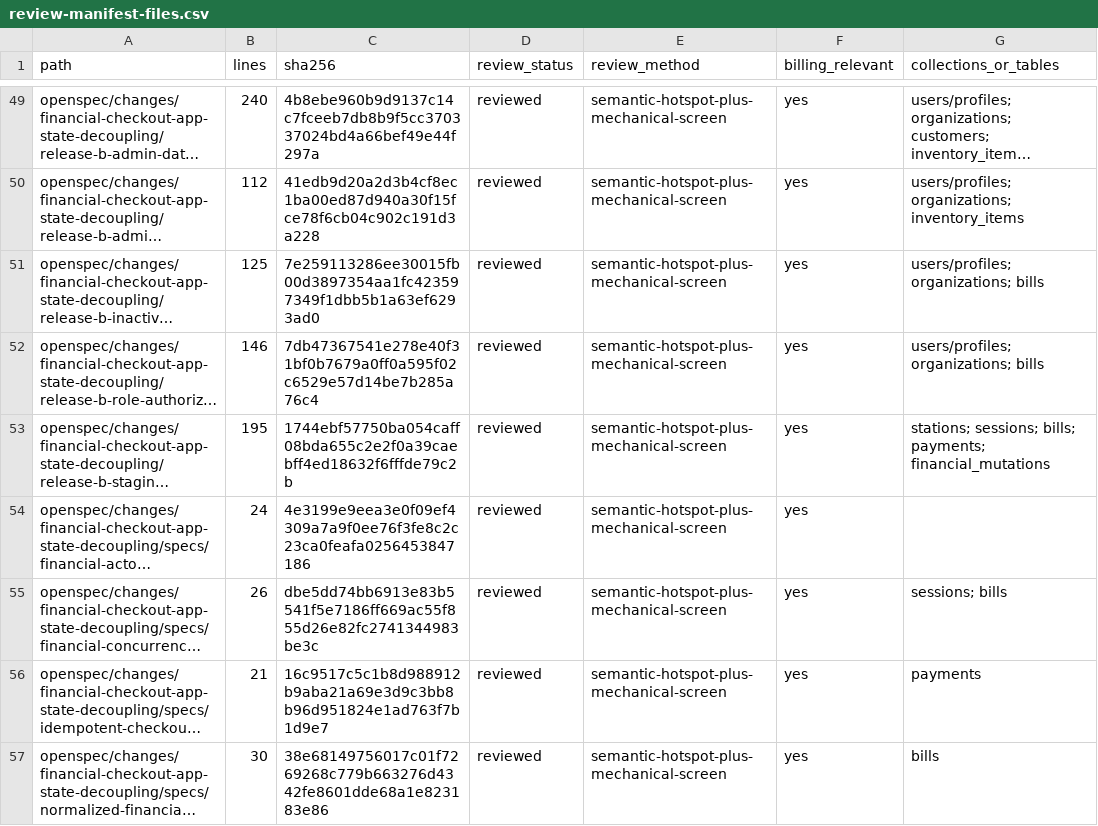
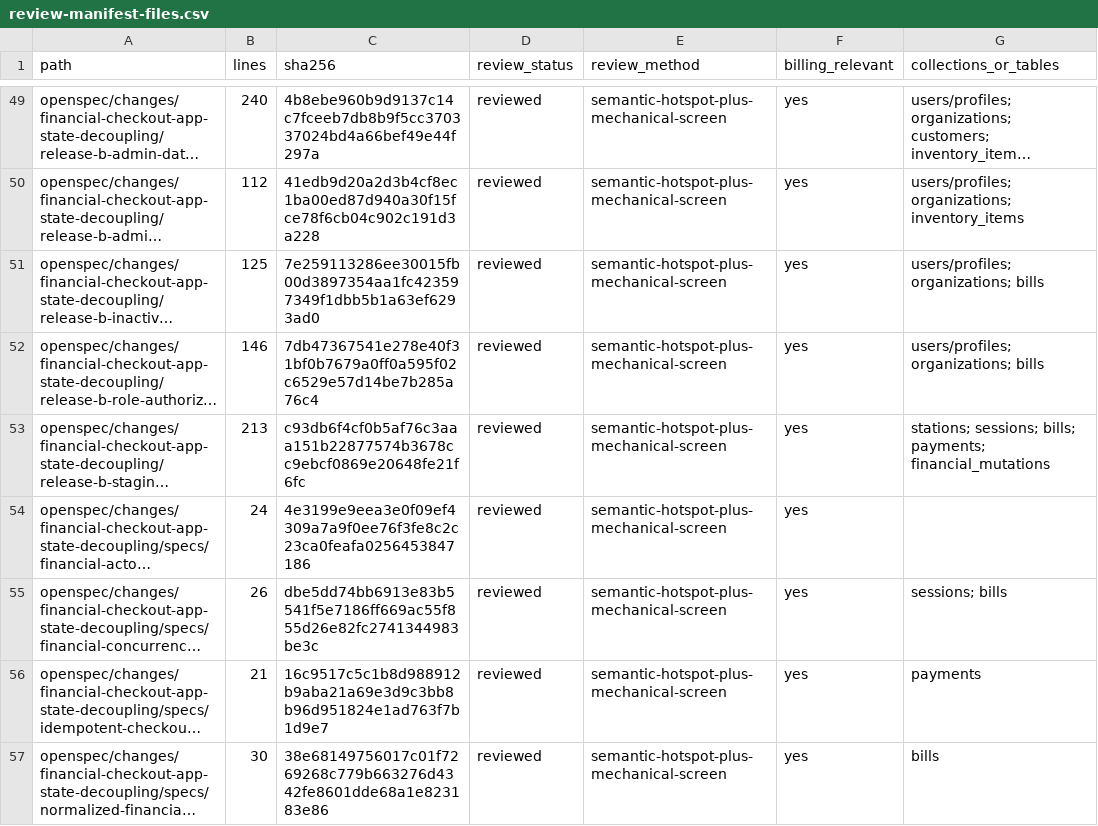
Before and after one commit to vippinn-ai/GP_Management, a CSV file: openspec/changes/financial-checkout-app-state-decoupling/review-manifest-files.csv, drawn as a sheet; only a part is shown, gaps mark what is left out; long unchanged cells end in …; the diff covers the shown part only; the diff names each change by its address in the sheet, - before the commit and + after, or states it on an @@ line.

```diff
--- a/openspec/changes/financial-checkout-app-state-decoupling/review-manifest-files.csv
+++ b/openspec/changes/financial-checkout-app-state-decoupling/review-manifest-files.csv
-B53 (lines): 195
+B53 (lines): 213
-C53 (sha256): 1744ebf57750ba054caff08bda655c2e2f0a39caebff4ed18632f6fffde79c2b
+C53 (sha256): c93db6f4cf0b5af76c3aaa151b22877574b3678cc9ebcf0869e20648fe21f6fc
```
Also changed, not shown: 2 added rows and 8 edited cells elsewhere in this file, 8 other files.
